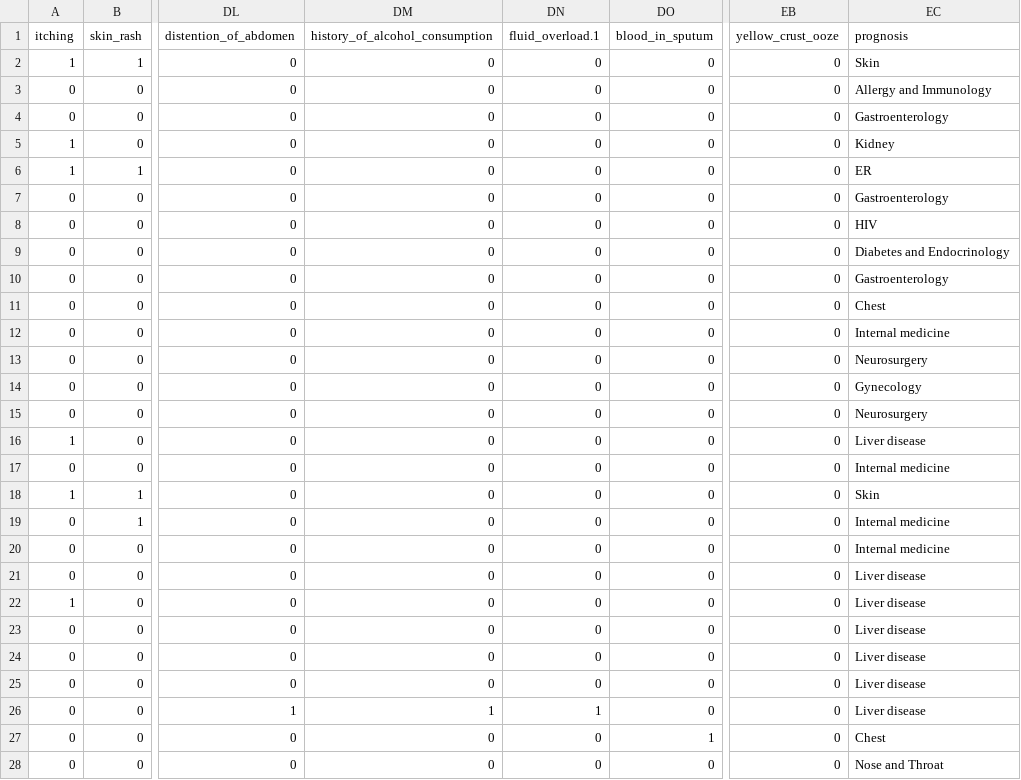
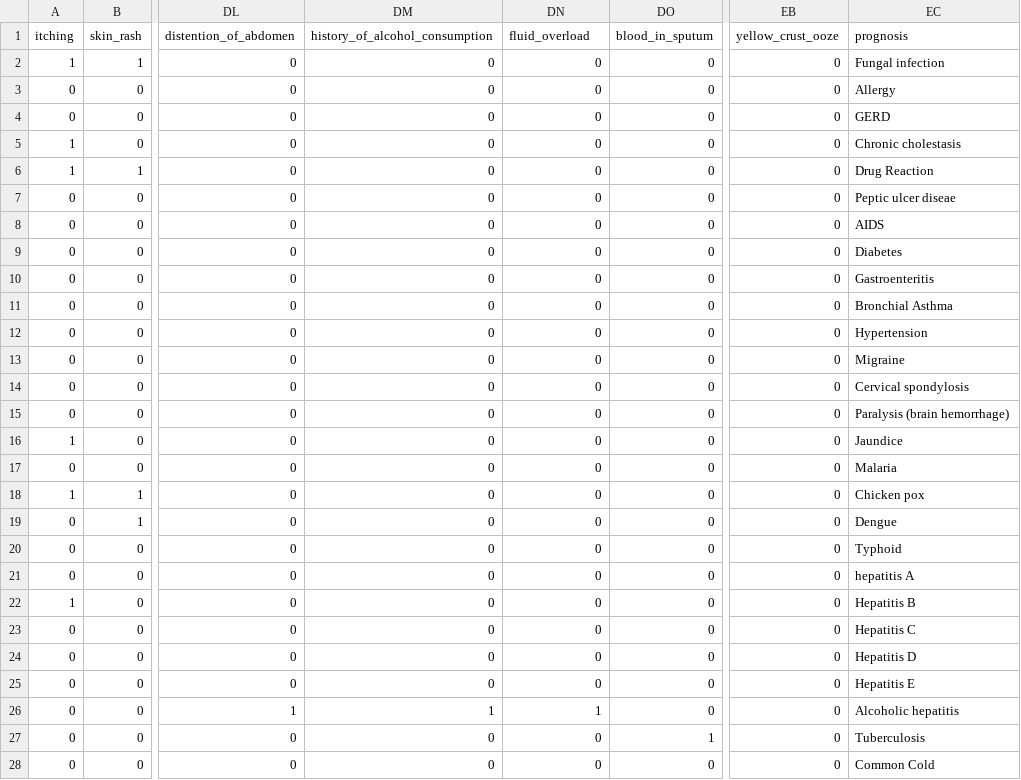
Before and after one commit to BeshoyHani/Arabic-Patient-Triage_Graduation-Project, a CSV file: Virtual Doctor Assistant/kaggle/Testing.csv, drawn as a sheet; only a part is shown, gaps mark what is left out; the diff covers the shown part only; the diff names each change by its address in the sheet, - before the commit and + after, or states it on an @@ line.

```diff
--- a/Virtual Doctor Assistant/kaggle/Testing.csv
+++ b/Virtual Doctor Assistant/kaggle/Testing.csv
-DN1: fluid_overload.1
+DN1: fluid_overload
-EC2 (prognosis): Skin
+EC2 (prognosis): Fungal infection
-EC3 (prognosis): Allergy and Immunology
+EC3 (prognosis): Allergy
-EC4 (prognosis): Gastroenterology
+EC4 (prognosis): GERD
-EC5 (prognosis): Kidney
+EC5 (prognosis): Chronic cholestasis
-EC6 (prognosis): ER
+EC6 (prognosis): Drug Reaction
-EC7 (prognosis): Gastroenterology
+EC7 (prognosis): Peptic ulcer diseae
-EC8 (prognosis): HIV
+EC8 (prognosis): AIDS
-EC9 (prognosis): Diabetes and Endocrinology
+EC9 (prognosis): Diabetes
-EC10 (prognosis): Gastroenterology
+EC10 (prognosis): Gastroenteritis
-EC11 (prognosis): Chest
+EC11 (prognosis): Bronchial Asthma
-EC12 (prognosis): Internal medicine
+EC12 (prognosis): Hypertension
-EC13 (prognosis): Neurosurgery
+EC13 (prognosis): Migraine
-EC14 (prognosis): Gynecology
+EC14 (prognosis): Cervical spondylosis
-EC15 (prognosis): Neurosurgery
+EC15 (prognosis): Paralysis (brain hemorrhage)
-EC16 (prognosis): Liver disease
+EC16 (prognosis): Jaundice
-EC17 (prognosis): Internal medicine
+EC17 (prognosis): Malaria
-EC18 (prognosis): Skin
+EC18 (prognosis): Chicken pox
-EC19 (prognosis): Internal medicine
+EC19 (prognosis): Dengue
-EC20 (prognosis): Internal medicine
+EC20 (prognosis): Typhoid
-EC21 (prognosis): Liver disease
+EC21 (prognosis): hepatitis A
-EC22 (prognosis): Liver disease
+EC22 (prognosis): Hepatitis B
-EC23 (prognosis): Liver disease
+EC23 (prognosis): Hepatitis C
-EC24 (prognosis): Liver disease
+EC24 (prognosis): Hepatitis D
-EC25 (prognosis): Liver disease
+EC25 (prognosis): Hepatitis E
-EC26 (prognosis): Liver disease
+EC26 (prognosis): Alcoholic hepatitis
-EC27 (prognosis): Chest
+EC27 (prognosis): Tuberculosis
-EC28 (prognosis): Nose and Throat
+EC28 (prognosis): Common Cold
```
Also changed, not shown: 15 edited cells elsewhere in this file, 7 other files.
